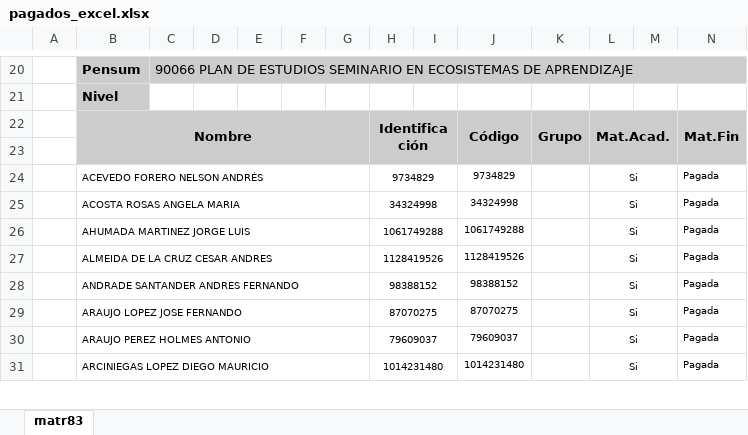
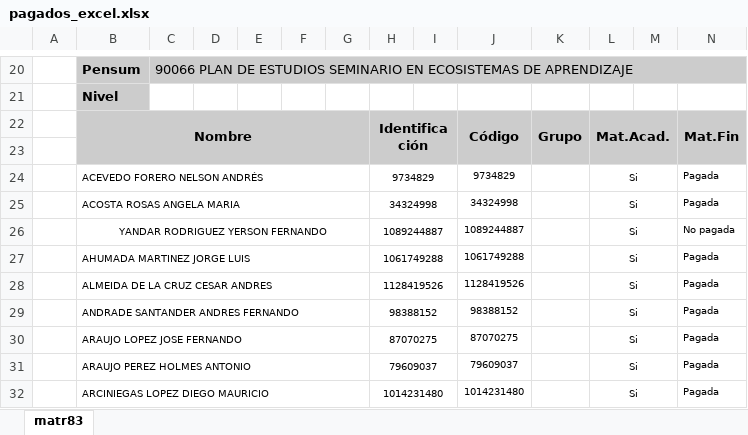
Before and after one commit to Yandar96/Diplomas, an Excel workbook: uploads/pagados_excel.xlsx, sheet matr83, drawn as a sheet; only a part is shown, gaps mark what is left out; values as stored, in another font and other column widths than the file's, no borders; charts and pictures not drawn; rows hold the shown columns only; the diff names each change by its address in the sheet, - before the commit and + after, or states it on an @@ line.

```diff
--- a/uploads/pagados_excel.xlsx (sheet matr83)
+++ b/uploads/pagados_excel.xlsx (sheet matr83)
+row 26:  | YANDAR RODRIGUEZ YERSON FERNANDO |  |  |  |  |  | 1089244887 |  | 1089244887 |  | Si |  | No pagada
```
Also changed, not shown: charts or pictures, 11 other files.
